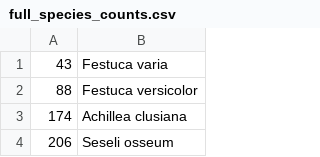
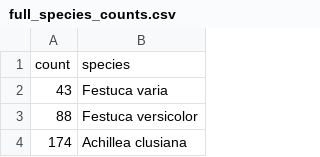
Before and after one commit to enriicola/High-Performance-Ecoinformatics, a CSV file: docs/full_species_counts.csv, drawn as a sheet; only a part is shown; the shorter side is filled out with more unchanged rows; the diff names each change by its address in the sheet, - before the commit and + after, or states it on an @@ line.

Commit message:
fix(data): produce valid generated CSVs
Restore the benchmark sources used for run 49303754 and align their output with the archived CSV schema. Suppress meaningless R row indexes.

```diff
--- a/docs/full_species_counts.csv
+++ b/docs/full_species_counts.csv
+row 1: count | species
```
Also changed, not shown: 32 other files.
